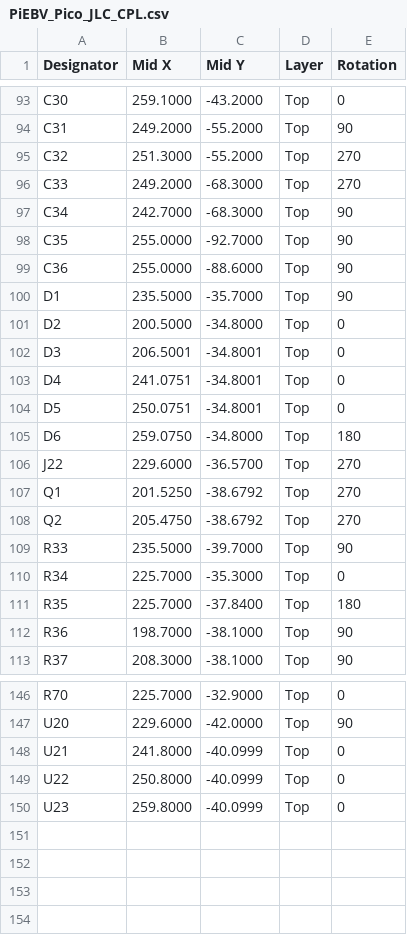
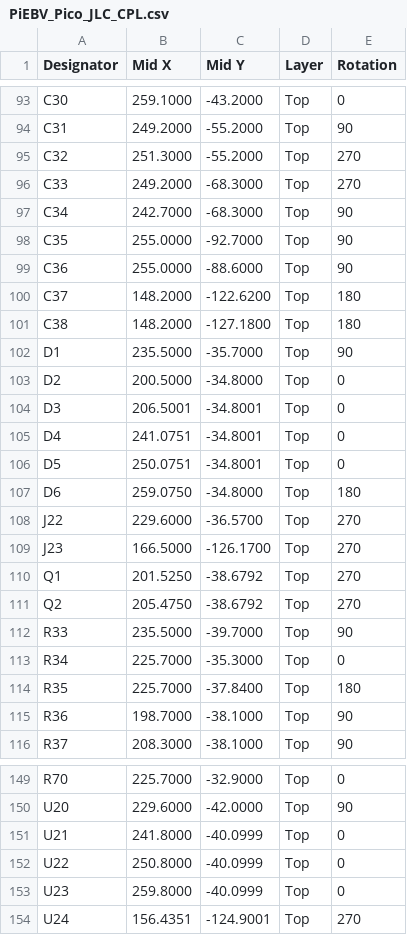
Before and after one commit to Low-Boom/PiEBV, a CSV file: fab/jlc/PiEBV_Pico_JLC_CPL.csv, drawn as a sheet; only a part is shown, gaps mark what is left out; the diff names each change by its address in the sheet, - before the commit and + after, or states it on an @@ line.

```diff
--- a/fab/jlc/PiEBV_Pico_JLC_CPL.csv
+++ b/fab/jlc/PiEBV_Pico_JLC_CPL.csv
+row 100: C37 | 148.2000 | -122.6200 | Top | 180
+row 101: C38 | 148.2000 | -127.1800 | Top | 180
+row 109: J23 | 166.5000 | -126.1700 | Top | 270
+row 154: U24 | 156.4351 | -124.9001 | Top | 270
```
Also changed, not shown: fab/PiEBV_Pico_BOM.csv, fab/jlc/PiEBV_Pico_JLC_BOM.csv, 32 other files.
